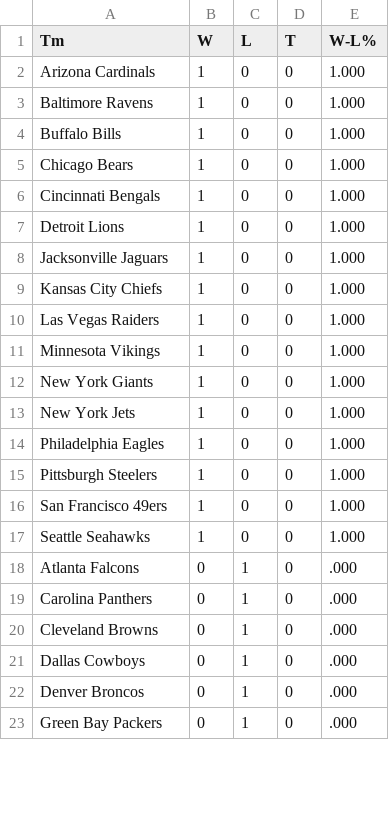
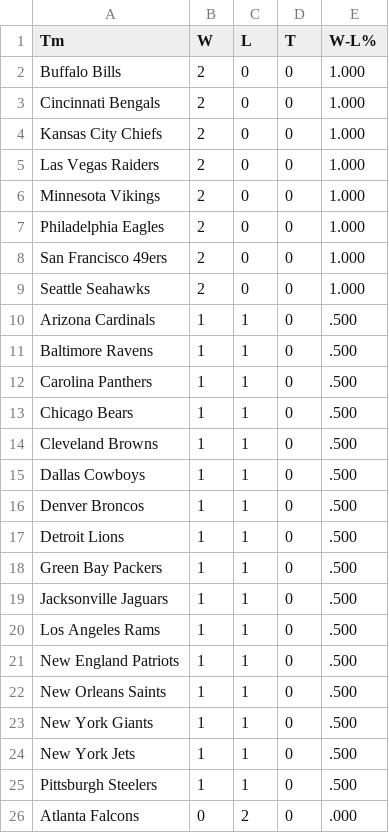
Before and after one commit to whansen2/nfl-score-predictor, a CSV file: nfl_predictor/data/standings.csv, drawn as a sheet; only a part is shown; the diff covers the shown part only.

Commit message:
Load Week 3 2026 inputs (#40)
* Update standings.csv

* Update upcoming_matchups_auto.csv

* Update past_results.csv

* Update nfl_injuries.csv

* Create nfl_team_offense_thru_week_2_26.csv

* Create nfl_conversions_thru_week_2_26.csv

* Create nfl_team_defense_thru_week_2_26.csv

* Create nfl_conversions_against_thru_week_2_26.csv

* Update nfl_conversions_thru_week_2_26.csv

```diff
--- a/nfl_predictor/data/standings.csv
+++ b/nfl_predictor/data/standings.csv
@@ -1,23 +1,26 @@
 Tm,W,L,T,W-L%
-Arizona Cardinals,1,0,0,1.000
-Baltimore Ravens,1,0,0,1.000
-Buffalo Bills,1,0,0,1.000
-Chicago Bears,1,0,0,1.000
-Cincinnati Bengals,1,0,0,1.000
-Detroit Lions,1,0,0,1.000
-Jacksonville Jaguars,1,0,0,1.000
-Kansas City Chiefs,1,0,0,1.000
-Las Vegas Raiders,1,0,0,1.000
-Minnesota Vikings,1,0,0,1.000
-New York Giants,1,0,0,1.000
-New York Jets,1,0,0,1.000
-Philadelphia Eagles,1,0,0,1.000
-Pittsburgh Steelers,1,0,0,1.000
-San Francisco 49ers,1,0,0,1.000
-Seattle Seahawks,1,0,0,1.000
-Atlanta Falcons,0,1,0,.000
-Carolina Panthers,0,1,0,.000
-Cleveland Browns,0,1,0,.000
-Dallas Cowboys,0,1,0,.000
-Denver Broncos,0,1,0,.000
-Green Bay Packers,0,1,0,.000
+Buffalo Bills,2,0,0,1.000
+Cincinnati Bengals,2,0,0,1.000
+Kansas City Chiefs,2,0,0,1.000
+Las Vegas Raiders,2,0,0,1.000
+Minnesota Vikings,2,0,0,1.000
+Philadelphia Eagles,2,0,0,1.000
+San Francisco 49ers,2,0,0,1.000
+Seattle Seahawks,2,0,0,1.000
+Arizona Cardinals,1,1,0,.500
+Baltimore Ravens,1,1,0,.500
+Carolina Panthers,1,1,0,.500
+Chicago Bears,1,1,0,.500
+Cleveland Browns,1,1,0,.500
+Dallas Cowboys,1,1,0,.500
+Denver Broncos,1,1,0,.500
+Detroit Lions,1,1,0,.500
+Green Bay Packers,1,1,0,.500
+Jacksonville Jaguars,1,1,0,.500
+Los Angeles Rams,1,1,0,.500
+New England Patriots,1,1,0,.500
+New Orleans Saints,1,1,0,.500
+New York Giants,1,1,0,.500
+New York Jets,1,1,0,.500
+Pittsburgh Steelers,1,1,0,.500
+Atlanta Falcons,0,2,0,.000
```
Also changed, not shown: 3 removed rows and 7 edited cells elsewhere in this file, nfl_predictor/data/past_results.csv, nfl_predictor/data/upcoming_matchups_auto.csv, 5 other files.
